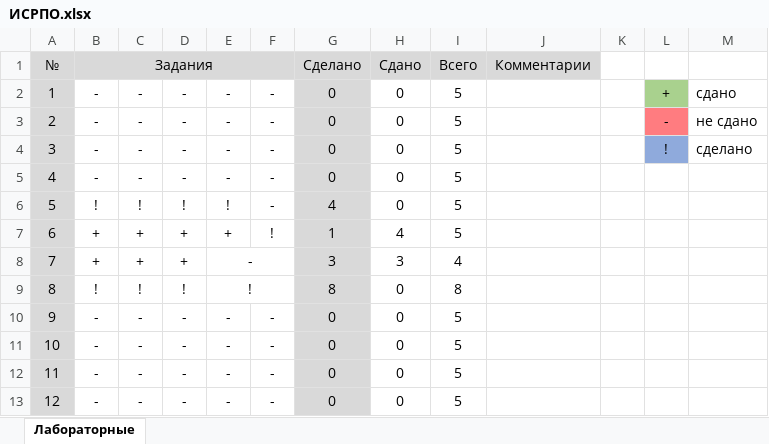
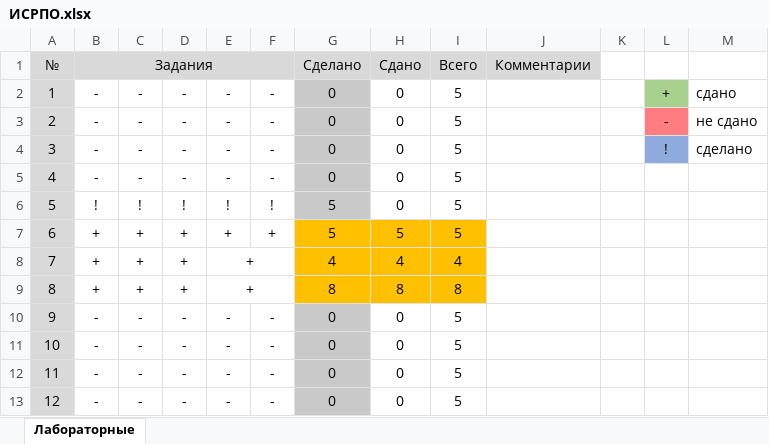
Before and after one commit to KlosHiHi/ISRPO, an Excel workbook: ИСРПО.xlsx, sheet Лабораторные, drawn as a sheet; values as stored, in another font and other column widths than the file's, no borders; conditional formats not drawn; the diff names each change by its address in the sheet, - before the commit and + after, or states it on an @@ line.

```diff
--- a/ИСРПО.xlsx (sheet Лабораторные)
+++ b/ИСРПО.xlsx (sheet Лабораторные)
-F6: -
+F6: !
-G6 (Сделано): 4
+G6 (Сделано): 5
-F7: !
+F7: +
-G7 (Сделано): 1
+G7 (Сделано): 5
-G7:G9 fill: #D9D9D9
+G7:G9 fill: #FFC000
-H7 (Сдано): 4
+H7 (Сдано): 5
-H7:I9 fill: none
+H7:I9 fill: #FFC000
-E8: -
+E8: +
-G8 (Сделано): 3
+G8 (Сделано): 4
-H8 (Сдано): 3
+H8 (Сдано): 4
-B9 (Задания): !
+B9 (Задания): +
-C9: !
+C9: +
-D9: !
+D9: +
-E9: !
+E9: +
-H9 (Сдано): 0
+H9 (Сдано): 8
```
Also changed, not shown: 6 other files.
